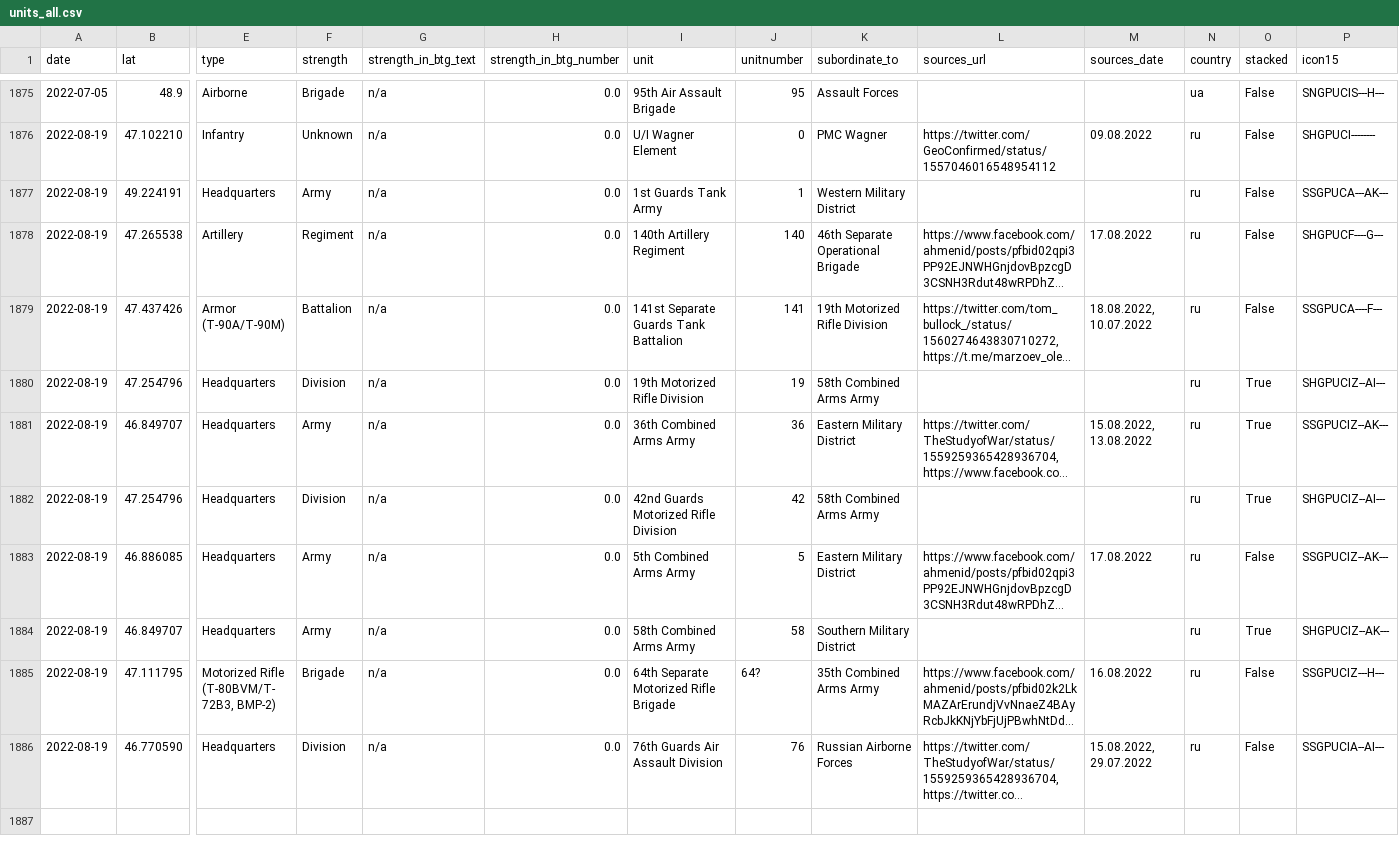
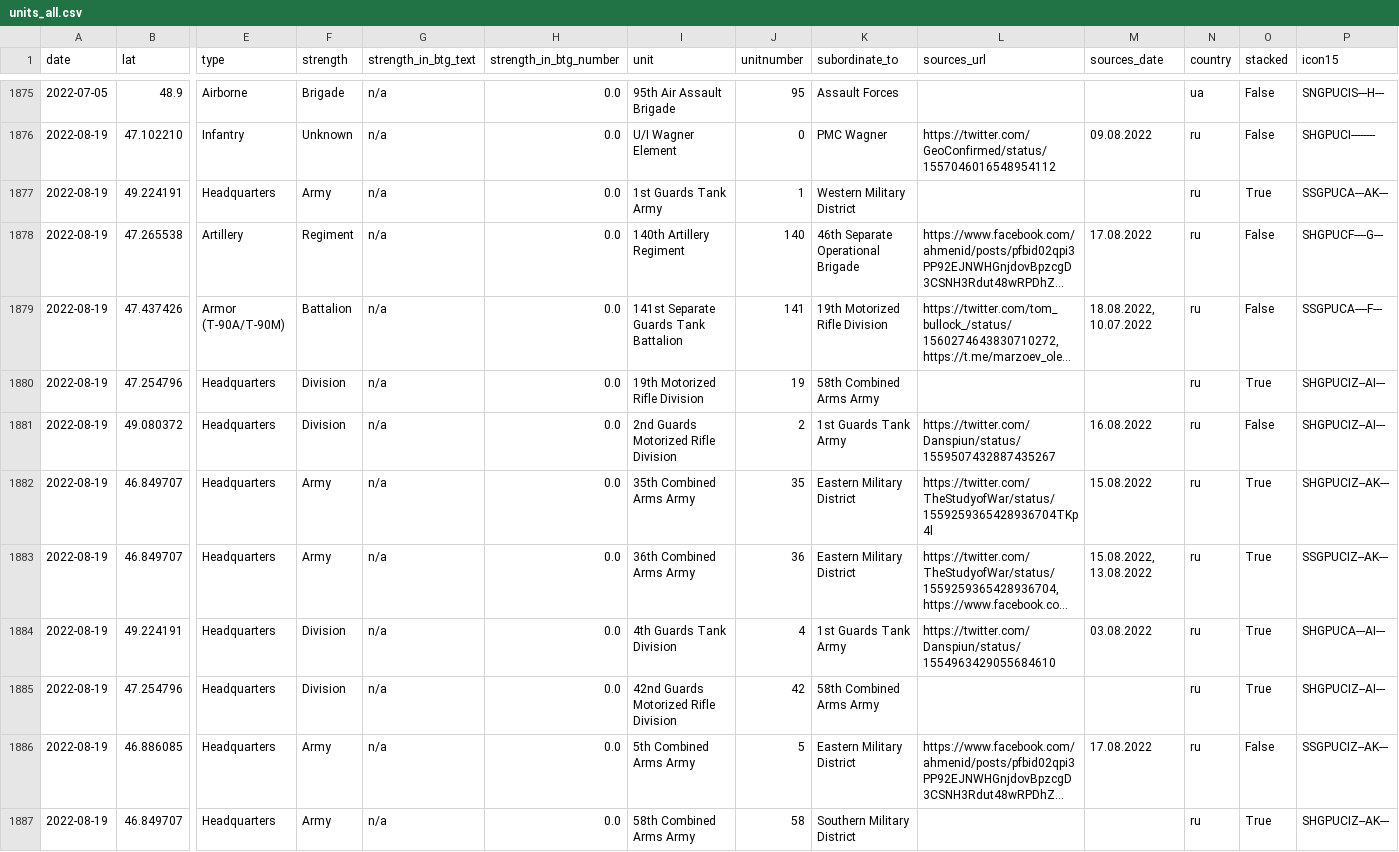
Before and after one commit to simonhuwiler/uawardata, a CSV file: data/csv/units_all.csv, drawn as a sheet; only a part is shown, gaps mark what is left out; the shorter side is filled out with more unchanged rows; long unchanged cells end in …; rows hold the shown columns only; the diff names each change by its address in the sheet, - before the commit and + after, or states it on an @@ line.

```diff
--- a/data/csv/units_all.csv
+++ b/data/csv/units_all.csv
-O1877 (stacked): False
+O1877 (stacked): True
+row 1881: 2022-08-19 | 49.080372 | Headquarters | Division | n/a | 0.0 | 2nd Guards Motorized Rifle Division | 2 | 1st Guards Tank Army | https://twitter.com/Danspiun/status/1559507432887435267 | 16.08.2022 | ru | False | SHGPUCIZ--AI---
+row 1882: 2022-08-19 | 46.849707 | Headquarters | Army | n/a | 0.0 | 35th Combined Arms Army | 35 | Eastern Military District | https://twitter.com/TheStudyofWar/status/1559259365428936704TKp4l | 15.08.2022 | ru | True | SHGPUCIZ--AK---
+row 1884: 2022-08-19 | 49.224191 | Headquarters | Division | n/a | 0.0 | 4th Guards Tank Division | 4 | 1st Guards Tank Army | https://twitter.com/Danspiun/status/1554963429055684610 | 03.08.2022 | ru | True | SHGPUCA---AI---
```
Also changed, not shown: data/csv/units_current.csv, 2 other files.
